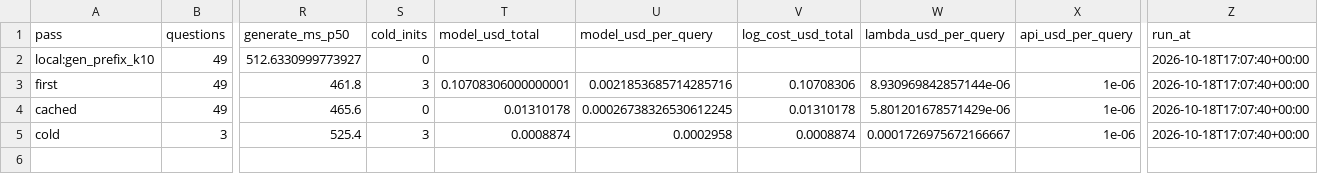
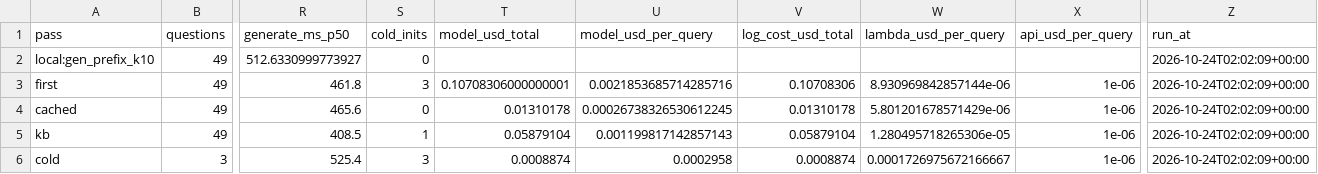
Before and after one commit to mibrahim20071030/RAG-Pipeline, a CSV file: datasheet-rag/runs/results_deployed.csv, drawn as a sheet; only a part is shown, gaps mark what is left out; addresses are those after the commit; rows hold the shown columns only; the diff names each change by its address in the sheet, - before the commit and + after, or states it on an @@ line.

```diff
--- a/datasheet-rag/runs/results_deployed.csv
+++ b/datasheet-rag/runs/results_deployed.csv
-Z2:Z4 (run_at): 2026-10-18T17:07:40+00:00
+Z2:Z4 (run_at): 2026-10-24T02:02:09+00:00
+row 5: kb | 49 | 408.5 | 1 | 0.05879104 | 0.001199817142857143 | 0.05879104 | 1.280495718265306e-05 | 1e-06 | 2026-10-24T02:02:09+00:00
-Z6 (run_at): 2026-10-18T17:07:40+00:00
+Z6 (run_at): 2026-10-24T02:02:09+00:00
```
Also changed, not shown: datasheet-rag/runs/results.csv, datasheet-rag/runs/results_by_type.csv, 26 other files.
